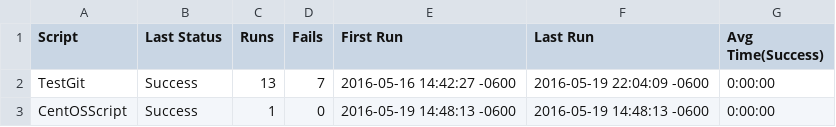
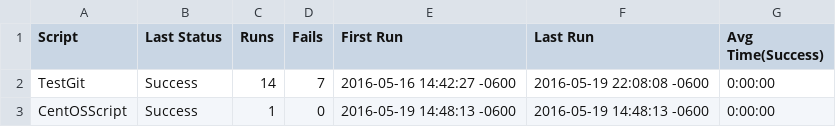
Before and after one commit to jstestplant/ePFRepository1, a CSV file: TestGit.suite/Results/SuiteStatistics.csv, drawn as a sheet.

```diff
--- a/TestGit.suite/Results/SuiteStatistics.csv
+++ b/TestGit.suite/Results/SuiteStatistics.csv
@@ -1,3 +1,3 @@
 Script,Last Status,Runs,Fails,First Run,Last Run,Avg Time(Success)
-TestGit,Success,13,7,2016-05-16 14:42:27 -0600,2016-05-19 22:04:09 -0600,0:00:00
+TestGit,Success,14,7,2016-05-16 14:42:27 -0600,2016-05-19 22:08:08 -0600,0:00:00
 CentOSScript,Success,1,0,2016-05-19 14:48:13 -0600,2016-05-19 14:48:13 -0600,0:00:00
```
Also changed, not shown: TestGit.suite/Results/TestGit/RunHistory.csv, 9 other files.
